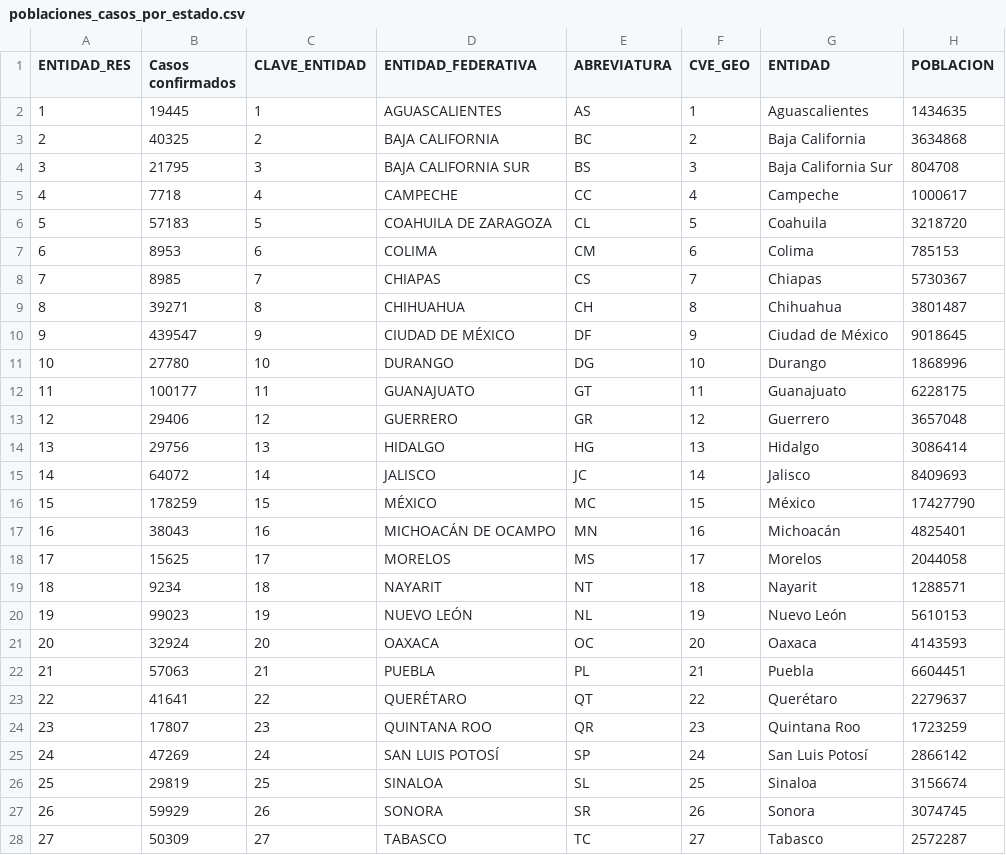
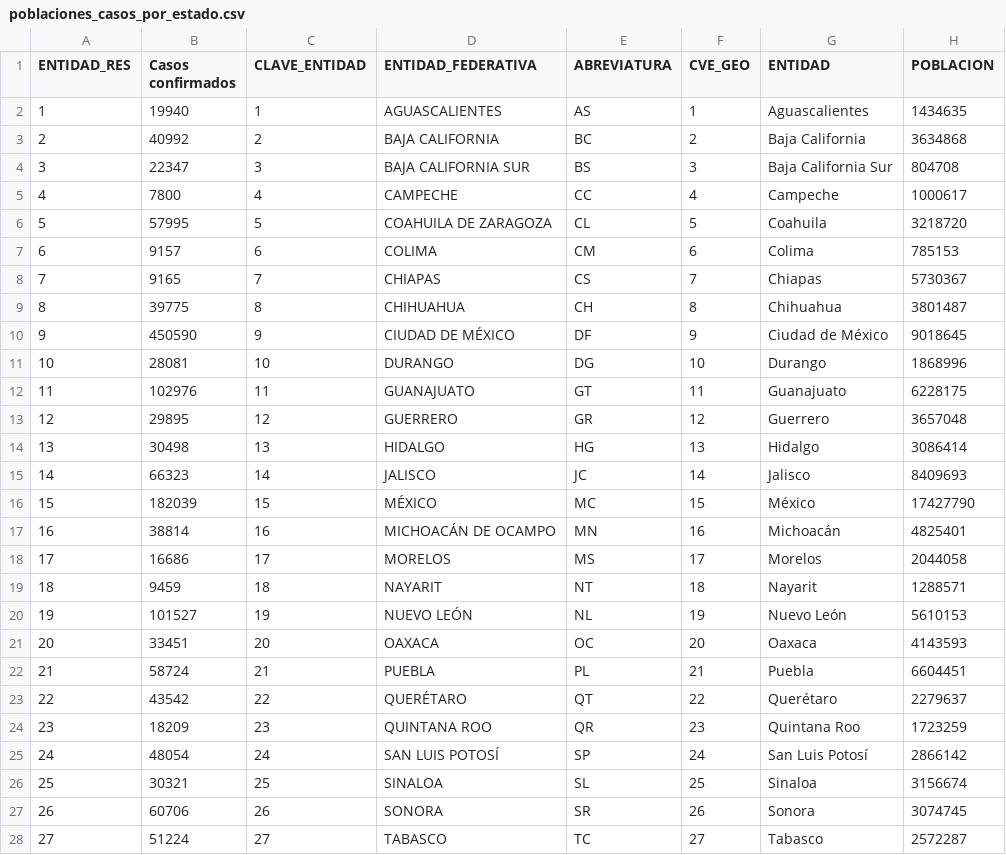
Before and after one commit to Riloro/mexico_covid19_dashboard, a CSV file: processed_data/poblaciones_casos_por_estado.csv, drawn as a sheet; only a part is shown; the diff covers the shown part only.

```diff
--- a/processed_data/poblaciones_casos_por_estado.csv
+++ b/processed_data/poblaciones_casos_por_estado.csv
@@ -1,28 +1,28 @@
 ENTIDAD_RES,Casos confirmados,CLAVE_ENTIDAD,ENTIDAD_FEDERATIVA,ABREVIATURA,CVE_GEO,ENTIDAD,POBLACION
-1,19445,1,AGUASCALIENTES,AS,1,Aguascalientes,1434635
-2,40325,2,BAJA CALIFORNIA,BC,2,Baja California,3634868
-3,21795,3,BAJA CALIFORNIA SUR,BS,3,Baja California Sur,804708
-4,7718,4,CAMPECHE,CC,4,Campeche,1000617
-5,57183,5,COAHUILA DE ZARAGOZA,CL,5,Coahuila,3218720
-6,8953,6,COLIMA,CM,6,Colima,785153
-7,8985,7,CHIAPAS,CS,7,Chiapas,5730367
-8,39271,8,CHIHUAHUA,CH,8,Chihuahua,3801487
-9,439547,9,CIUDAD DE MÉXICO,DF,9,Ciudad de México,9018645
-10,27780,10,DURANGO,DG,10,Durango,1868996
-11,100177,11,GUANAJUATO,GT,11,Guanajuato,6228175
-12,29406,12,GUERRERO,GR,12,Guerrero,3657048
-13,29756,13,HIDALGO,HG,13,Hidalgo,3086414
-14,64072,14,JALISCO,JC,14,Jalisco,8409693
-15,178259,15,MÉXICO,MC,15,México,17427790
-16,38043,16,MICHOACÁN DE OCAMPO,MN,16,Michoacán,4825401
-17,15625,17,MORELOS,MS,17,Morelos,2044058
-18,9234,18,NAYARIT,NT,18,Nayarit,1288571
-19,99023,19,NUEVO LEÓN,NL,19,Nuevo León,5610153
-20,32924,20,OAXACA,OC,20,Oaxaca,4143593
-21,57063,21,PUEBLA,PL,21,Puebla,6604451
-22,41641,22,QUERÉTARO,QT,22,Querétaro,2279637
-23,17807,23,QUINTANA ROO,QR,23,Quintana Roo,1723259
-24,47269,24,SAN LUIS POTOSÍ,SP,24,San Luis Potosí,2866142
-25,29819,25,SINALOA,SL,25,Sinaloa,3156674
-26,59929,26,SONORA,SR,26,Sonora,3074745
-27,50309,27,TABASCO,TC,27,Tabasco,2572287
+1,19940,1,AGUASCALIENTES,AS,1,Aguascalientes,1434635
+2,40992,2,BAJA CALIFORNIA,BC,2,Baja California,3634868
+3,22347,3,BAJA CALIFORNIA SUR,BS,3,Baja California Sur,804708
+4,7800,4,CAMPECHE,CC,4,Campeche,1000617
+5,57995,5,COAHUILA DE ZARAGOZA,CL,5,Coahuila,3218720
+6,9157,6,COLIMA,CM,6,Colima,785153
+7,9165,7,CHIAPAS,CS,7,Chiapas,5730367
+8,39775,8,CHIHUAHUA,CH,8,Chihuahua,3801487
+9,450590,9,CIUDAD DE MÉXICO,DF,9,Ciudad de México,9018645
+10,28081,10,DURANGO,DG,10,Durango,1868996
+11,102976,11,GUANAJUATO,GT,11,Guanajuato,6228175
+12,29895,12,GUERRERO,GR,12,Guerrero,3657048
+13,30498,13,HIDALGO,HG,13,Hidalgo,3086414
+14,66323,14,JALISCO,JC,14,Jalisco,8409693
+15,182039,15,MÉXICO,MC,15,México,17427790
+16,38814,16,MICHOACÁN DE OCAMPO,MN,16,Michoacán,4825401
+17,16686,17,MORELOS,MS,17,Morelos,2044058
+18,9459,18,NAYARIT,NT,18,Nayarit,1288571
+19,101527,19,NUEVO LEÓN,NL,19,Nuevo León,5610153
+20,33451,20,OAXACA,OC,20,Oaxaca,4143593
+21,58724,21,PUEBLA,PL,21,Puebla,6604451
+22,43542,22,QUERÉTARO,QT,22,Querétaro,2279637
+23,18209,23,QUINTANA ROO,QR,23,Quintana Roo,1723259
+24,48054,24,SAN LUIS POTOSÍ,SP,24,San Luis Potosí,2866142
+25,30321,25,SINALOA,SL,25,Sinaloa,3156674
+26,60706,26,SONORA,SR,26,Sonora,3074745
+27,51224,27,TABASCO,TC,27,Tabasco,2572287
```
Also changed, not shown: 5 edited cells elsewhere in this file, processed_data/confirmados_por_estado.csv, processed_data/defunciones_por_estado.csv, 1 other file.
